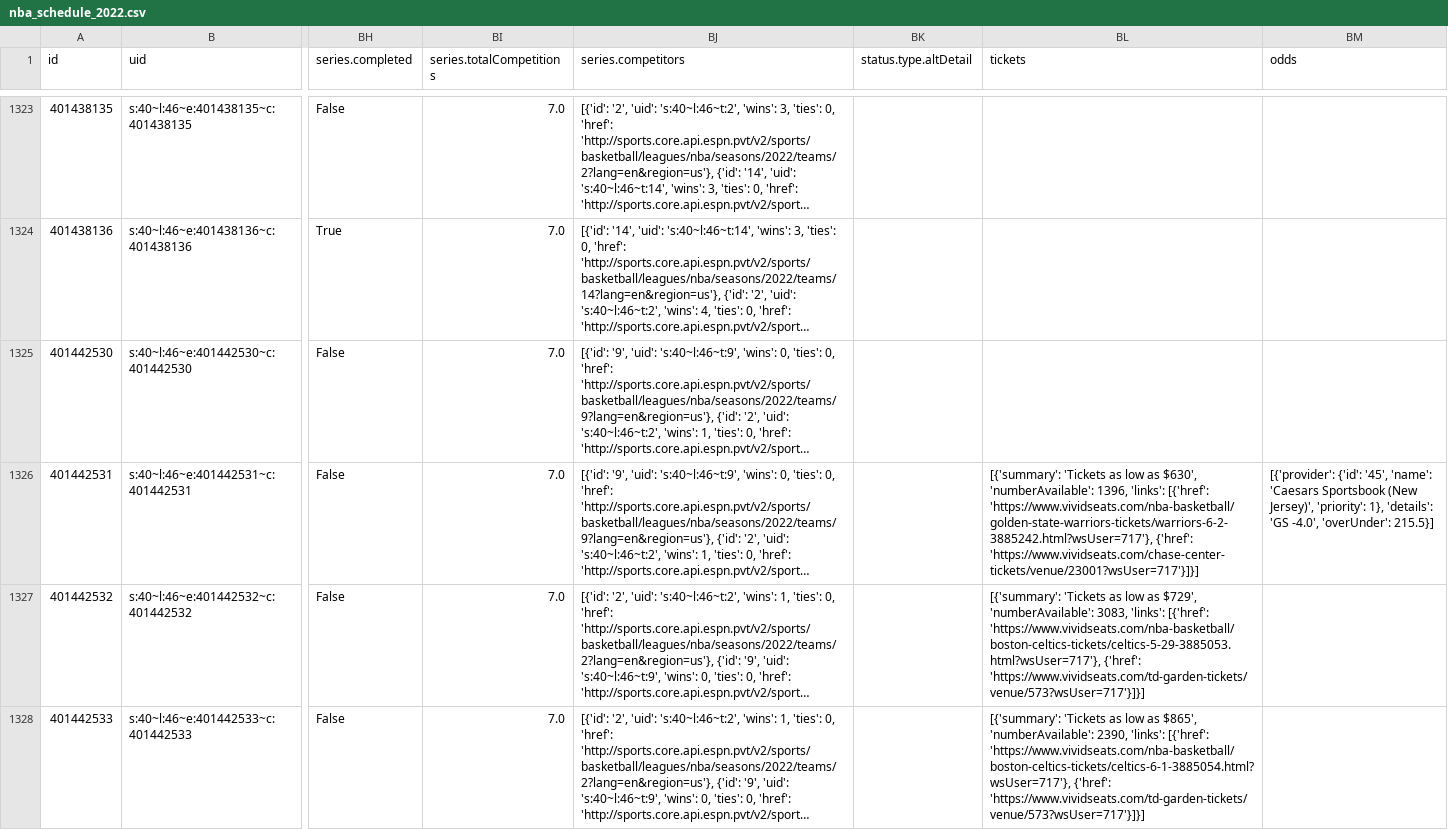
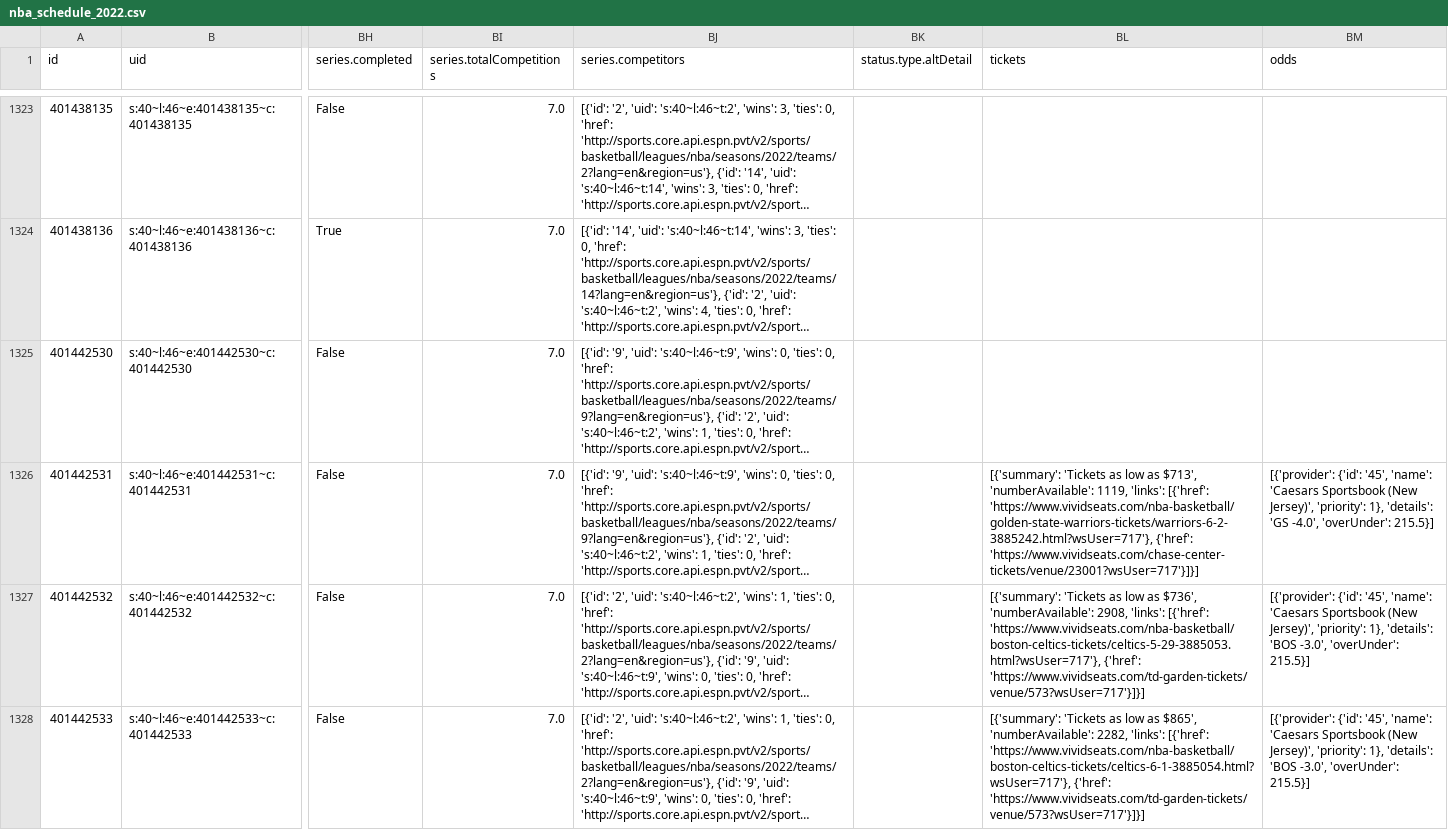
Before and after one commit to sportsdataverse/hoopR-data, a CSV file: nba/schedules/csv/nba_schedule_2022.csv, drawn as a sheet; only a part is shown, gaps mark what is left out; long unchanged cells end in …; the diff covers the shown part only; the diff names each change by its address in the sheet, - before the commit and + after, or states it on an @@ line.

Commit message:
NBA and MBB Play-by-Play and Schedules update

```diff
--- a/nba/schedules/csv/nba_schedule_2022.csv
+++ b/nba/schedules/csv/nba_schedule_2022.csv
-BL1326 (tickets): …low as $630', 'numberAvailable': 1396, 'links': [{'href':…
+BL1326 (tickets): …low as $713', 'numberAvailable': 1119, 'links': [{'href':…
-BL1327 (tickets): …low as $729', 'numberAvailable': 3083, 'links': [{'href':…
+BL1327 (tickets): …low as $736', 'numberAvailable': 2908, 'links': [{'href':…
-BM1327:BM1328 (odds): (empty)
+BM1327:BM1328 (odds): [{'provider': {'id': '45', 'name': 'Caesars Sportsbook (New Jersey)', 'priority': 1}, 'details': 'BOS -3.0', 'overUnder': 215.5}]
-BL1328 (tickets): …$865', 'numberAvailable': 2390, 'links': [{'href':…
+BL1328 (tickets): …$865', 'numberAvailable': 2282, 'links': [{'href':…
```
Also changed, not shown: 2 edited cells elsewhere in this file, 4 other files.
